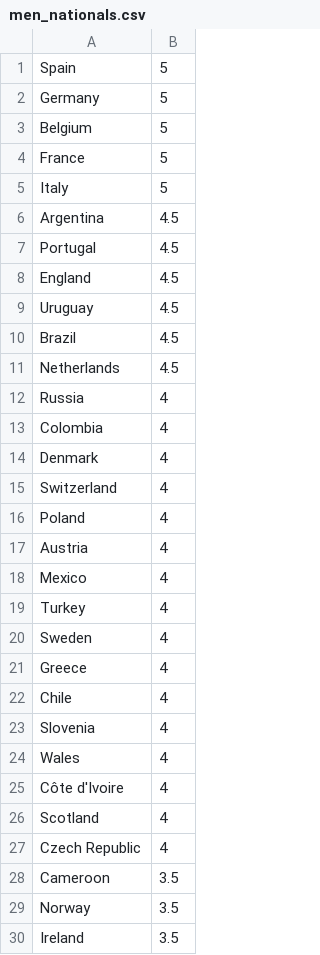
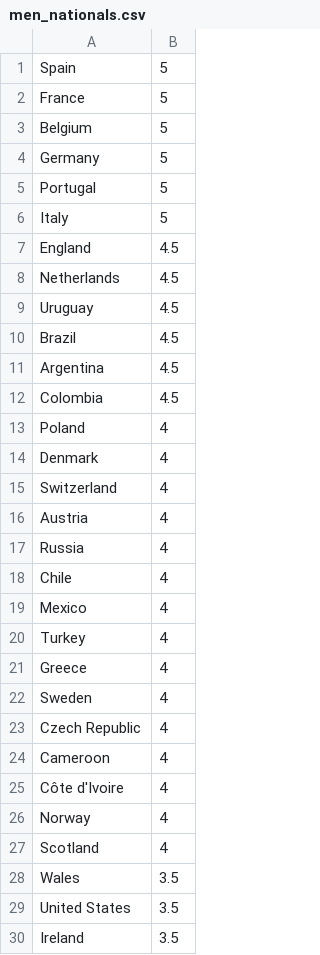
Before and after one commit to rafaelzacarias/fifinhabot, a CSV file: men_nationals.csv, drawn as a sheet; only a part is shown; the diff covers the shown part only.

Commit message:
Update scraper and teams list

```diff
--- a/men_nationals.csv
+++ b/men_nationals.csv
@@ -1,30 +1,30 @@
 Spain,5
+France,5
+Belgium,5
 Germany,5
-Belgium,5
-France,5
+Portugal,5
 Italy,5
-Argentina,4.5
-Portugal,4.5
 England,4.5
+Netherlands,4.5
 Uruguay,4.5
 Brazil,4.5
-Netherlands,4.5
-Russia,4
-Colombia,4
+Argentina,4.5
+Colombia,4.5
+Poland,4
 Denmark,4
 Switzerland,4
-Poland,4
 Austria,4
+Russia,4
+Chile,4
 Mexico,4
 Turkey,4
+Greece,4
 Sweden,4
-Greece,4
-Chile,4
-Slovenia,4
-Wales,4
+Czech Republic,4
+Cameroon,4
 Côte d'Ivoire,4
+Norway,4
 Scotland,4
-Czech Republic,4
-Cameroon,3.5
-Norway,3.5
+Wales,3.5
+United States,3.5
 Ireland,3.5
```
Also changed, not shown: 7 added rows, 1 removed row, 5 moved rows and 2 edited cells elsewhere in this file, teams.csv, 2 other files.
